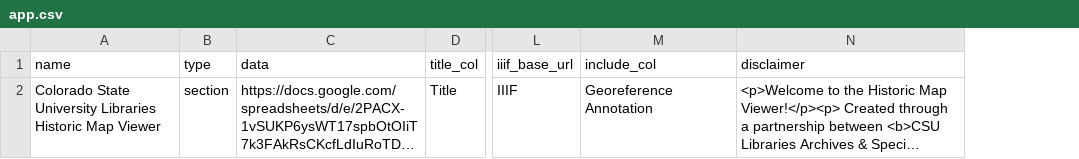
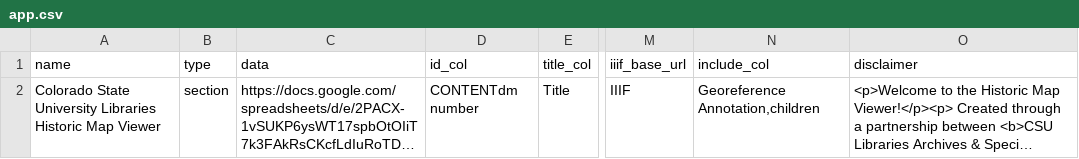
Before and after one commit to GeospatialCentroid/historic_map_viewer, a CSV file: app.csv, drawn as a sheet; only a part is shown, gaps mark what is left out; long unchanged cells end in …; addresses are those after the commit; the diff names each change by its address in the sheet, - before the commit and + after, or states it on an @@ line.

```diff
--- a/app.csv
+++ b/app.csv
+column D (id_col), row 2: CONTENTdm number
-N2 (include_col): Georeference Annotation
+N2 (include_col): Georeference Annotation,children
```
Also changed, not shown: data/Historic Maps - Special Collections Maps .csv, 13 other files.
